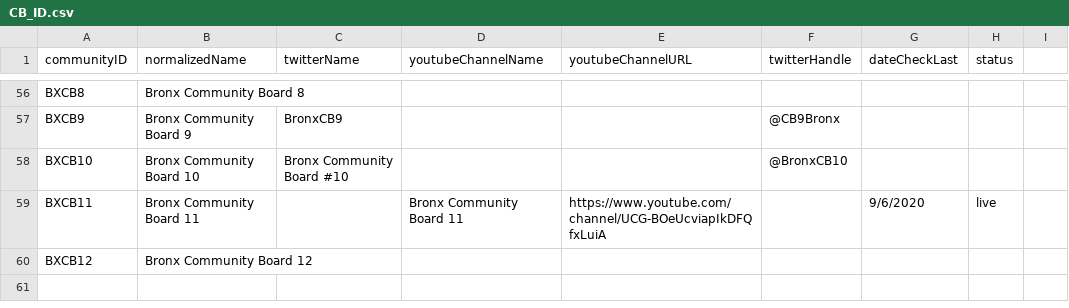
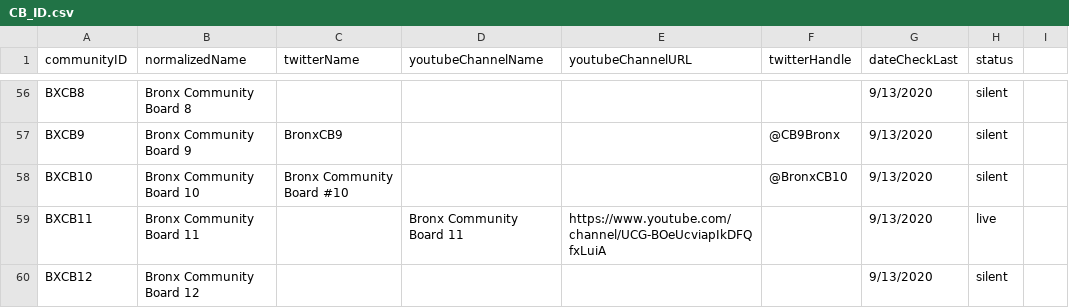
Before and after one commit to robertsisaacp/community_board_meeting, a CSV file: data/CB_ID.csv, drawn as a sheet; only a part is shown, gaps mark what is left out; the diff covers the shown part only; the diff names each change by its address in the sheet, - before the commit and + after, or states it on an @@ line.

```diff
--- a/data/CB_ID.csv
+++ b/data/CB_ID.csv
-G56:G58 (dateCheckLast): (empty)
+G56:G58 (dateCheckLast): 9/13/2020
-H56:H58 (status): (empty)
+H56:H58 (status): silent
-G59 (dateCheckLast): 9/6/2020
+G59 (dateCheckLast): 9/13/2020
-G60 (dateCheckLast): (empty)
+G60 (dateCheckLast): 9/13/2020
-H60 (status): (empty)
+H60 (status): silent
```
Also changed, not shown: 90 edited cells elsewhere in this file, 7 other files.
